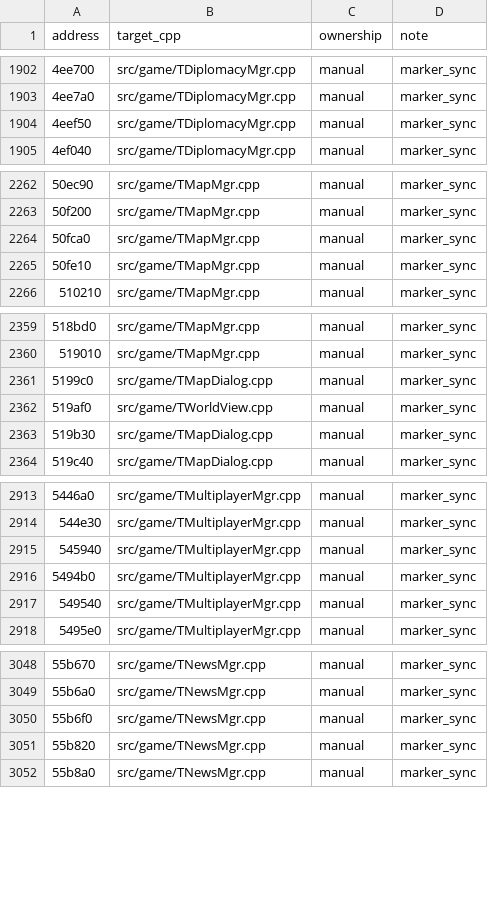
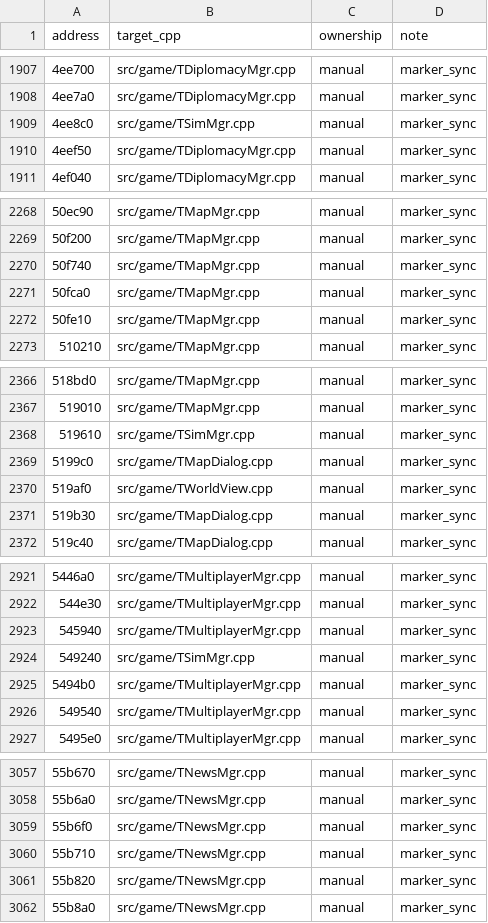
Before and after one commit to agluszak/imperialism-decomp, a CSV file: config/function_ownership.csv, drawn as a sheet; only a part is shown, gaps mark what is left out; the diff covers the shown part only; the diff names each change by its address in the sheet, - before the commit and + after, or states it on an @@ line.

```diff
--- a/config/function_ownership.csv
+++ b/config/function_ownership.csv
+row 1909: 4ee8c0 | src/game/TSimMgr.cpp | manual | marker_sync
+row 2270: 50f740 | src/game/TMapMgr.cpp | manual | marker_sync
+row 2368: 519610 | src/game/TSimMgr.cpp | manual | marker_sync
+row 2924: 549240 | src/game/TSimMgr.cpp | manual | marker_sync
+row 3060: 55b710 | src/game/TNewsMgr.cpp | manual | marker_sync
```
Also changed, not shown: 9 added rows elsewhere in this file, config/function_name_overrides.csv, config/symbols.csv, 29 other files.
